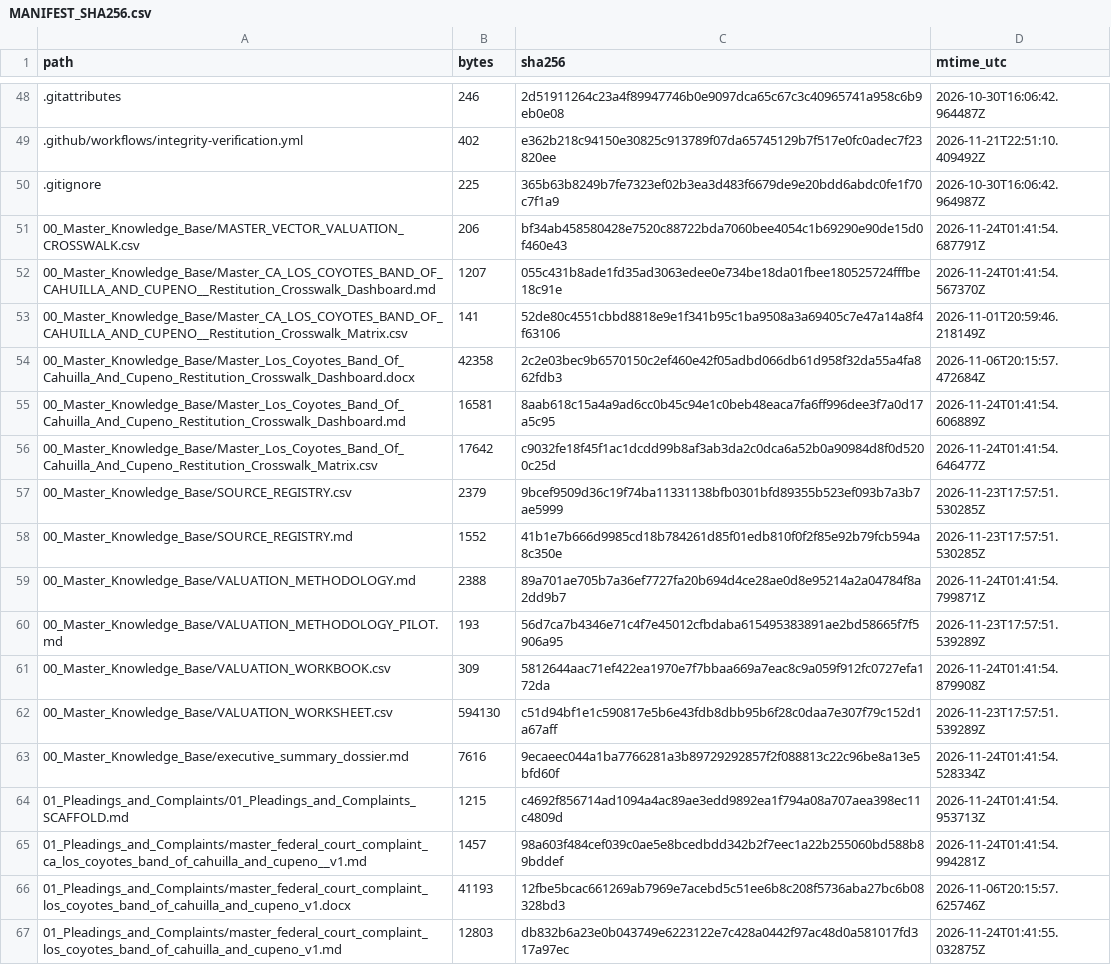
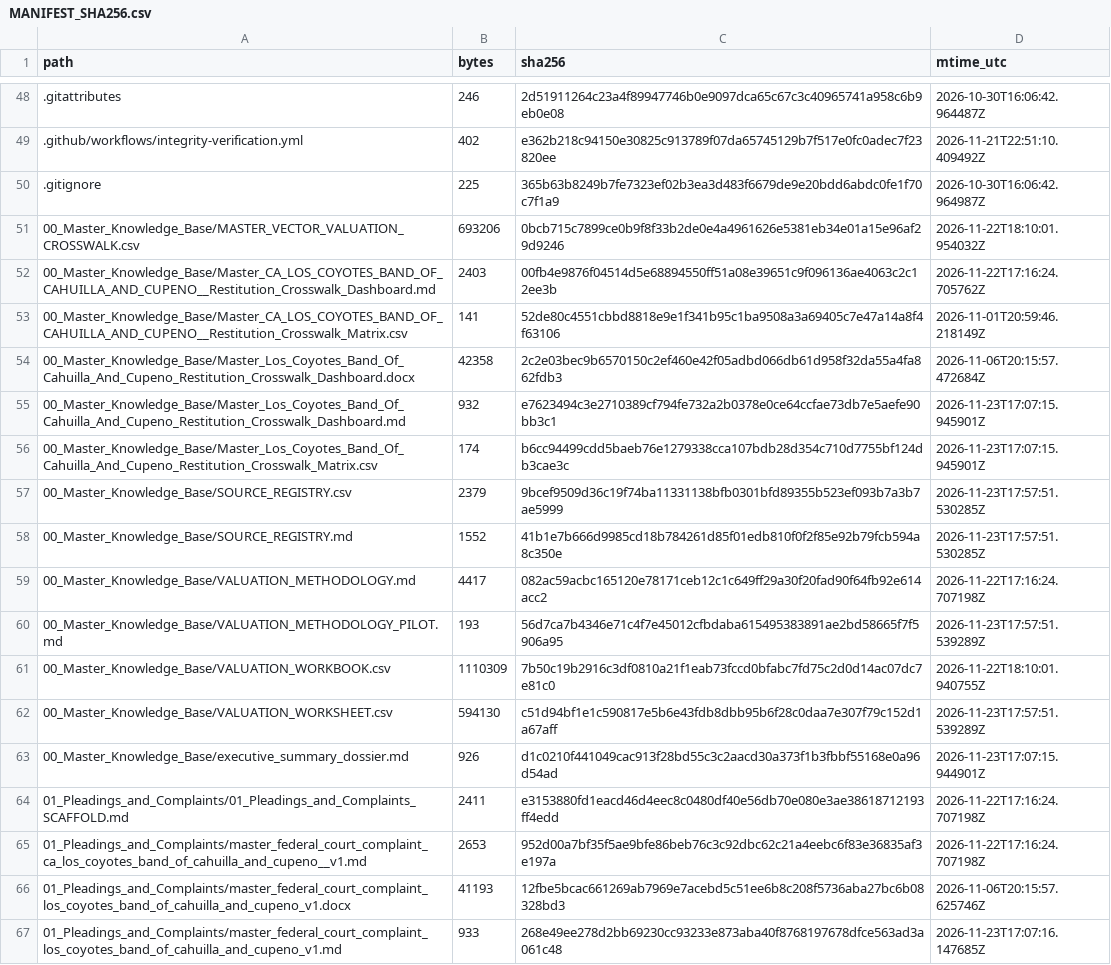
Before and after one commit to GlobalRestitutionAlliance/turtle-island-us-ca-los-coyotes-band-of-cahuilla-and-cupeno--master-litigation, a CSV file: 99_Archives_and_Manifests/MANIFEST_SHA256.csv, drawn as a sheet; only a part is shown, gaps mark what is left out; the diff covers the shown part only.

```diff
--- a/99_Archives_and_Manifests/MANIFEST_SHA256.csv
+++ b/99_Archives_and_Manifests/MANIFEST_SHA256.csv
@@ -50,18 +50,18 @@ path,bytes,sha256,mtime_utc
 .gitignore,225,365b63b8249b7fe7323ef02b3ea3d483f6679de9e20bdd6abdc0fe1f70c7f1a9,2026-10-30T16:06:42.964987Z
-00_Master_Knowledge_Base/MASTER_VECTOR_VALUATION_CROSSWALK.csv,206,bf34ab458580428e7520c88722bda7060bee4054c1b69290e90de15d0f460e43,2026-11-24T01:41:54.687791Z
-00_Master_Knowledge_Base/Master_CA_LOS_COYOTES_BAND_OF_CAHUILLA_AND_CUPENO__Restitution_Crosswalk_Dashboard.md,1207,055c431b8ade1fd35ad3063edee0e734be18da01fbee180525724fffbe18c91e,2026-11-24T01:41:54.567370Z
+00_Master_Knowledge_Base/MASTER_VECTOR_VALUATION_CROSSWALK.csv,693206,0bcb715c7899ce0b9f8f33b2de0e4a4961626e5381eb34e01a15e96af29d9246,2026-11-22T18:10:01.954032Z
+00_Master_Knowledge_Base/Master_CA_LOS_COYOTES_BAND_OF_CAHUILLA_AND_CUPENO__Restitution_Crosswalk_Dashboard.md,2403,00fb4e9876f04514d5e68894550ff51a08e39651c9f096136ae4063c2c12ee3b,2026-11-22T17:16:24.705762Z
 00_Master_Knowledge_Base/Master_CA_LOS_COYOTES_BAND_OF_CAHUILLA_AND_CUPENO__Restitution_Crosswalk_Matrix.csv,141,52de80c4551cbbd8818e9e1f341b95c1ba9508a3a69405c7e47a14a8f4f63106,2026-11-01T20:59:46.218149Z
 00_Master_Knowledge_Base/Master_Los_Coyotes_Band_Of_Cahuilla_And_Cupeno_Restitution_Crosswalk_Dashboard.docx,42358,2c2e03bec9b6570150c2ef460e42f05adbd066db61d958f32da55a4fa862fdb3,2026-11-06T20:15:57.472684Z
-00_Master_Knowledge_Base/Master_Los_Coyotes_Band_Of_Cahuilla_And_Cupeno_Restitution_Crosswalk_Dashboard.md,16581,8aab618c15a4a9ad6cc0b45c94e1c0beb48eaca7fa6ff996dee3f7a0d17a5c95,2026-11-24T01:41:54.606889Z
-00_Master_Knowledge_Base/Master_Los_Coyotes_Band_Of_Cahuilla_And_Cupeno_Restitution_Crosswalk_Matrix.csv,17642,c9032fe18f45f1ac1dcdd99b8af3ab3da2c0dca6a52b0a90984d8f0d5200c25d,2026-11-24T01:41:54.646477Z
+00_Master_Knowledge_Base/Master_Los_Coyotes_Band_Of_Cahuilla_And_Cupeno_Restitution_Crosswalk_Dashboard.md,932,e7623494c3e2710389cf794fe732a2b0378e0ce64ccfae73db7e5aefe90bb3c1,2026-11-23T17:07:15.945901Z
+00_Master_Knowledge_Base/Master_Los_Coyotes_Band_Of_Cahuilla_And_Cupeno_Restitution_Crosswalk_Matrix.csv,174,b6cc94499cdd5baeb76e1279338cca107bdb28d354c710d7755bf124db3cae3c,2026-11-23T17:07:15.945901Z
 00_Master_Knowledge_Base/SOURCE_REGISTRY.csv,2379,9bcef9509d36c19f74ba11331138bfb0301bfd89355b523ef093b7a3b7ae5999,2026-11-23T17:57:51.530285Z
 00_Master_Knowledge_Base/SOURCE_REGISTRY.md,1552,41b1e7b666d9985cd18b784261d85f01edb810f0f2f85e92b79fcb594a8c350e,2026-11-23T17:57:51.530285Z
-00_Master_Knowledge_Base/VALUATION_METHODOLOGY.md,2388,89a701ae705b7a36ef7727fa20b694d4ce28ae0d8e95214a2a04784f8a2dd9b7,2026-11-24T01:41:54.799871Z
+00_Master_Knowledge_Base/VALUATION_METHODOLOGY.md,4417,082ac59acbc165120e78171ceb12c1c649ff29a30f20fad90f64fb92e614acc2,2026-11-22T17:16:24.707198Z
 00_Master_Knowledge_Base/VALUATION_METHODOLOGY_PILOT.md,193,56d7ca7b4346e71c4f7e45012cfbdaba615495383891ae2bd58665f7f5906a95,2026-11-23T17:57:51.539289Z
-00_Master_Knowledge_Base/VALUATION_WORKBOOK.csv,309,5812644aac71ef422ea1970e7f7bbaa669a7eac8c9a059f912fc0727efa172da,2026-11-24T01:41:54.879908Z
+00_Master_Knowledge_Base/VALUATION_WORKBOOK.csv,1110309,7b50c19b2916c3df0810a21f1eab73fccd0bfabc7fd75c2d0d14ac07dc7e81c0,2026-11-22T18:10:01.940755Z
 00_Master_Knowledge_Base/VALUATION_WORKSHEET.csv,594130,c51d94bf1e1c590817e5b6e43fdb8dbb95b6f28c0daa7e307f79c152d1a67aff,2026-11-23T17:57:51.539289Z
-00_Master_Knowledge_Base/executive_summary_dossier.md,7616,9ecaeec044a1ba7766281a3b89729292857f2f088813c22c96be8a13e5bfd60f,2026-11-24T01:41:54.528334Z
-01_Pleadings_and_Complaints/01_Pleadings_and_Complaints_SCAFFOLD.md,1215,c4692f856714ad1094a4ac89ae3edd9892ea1f794a08a707aea398ec11c4809d,2026-11-24T01:41:54.953713Z
-01_Pleadings_and_Complaints/master_federal_court_complaint_ca_los_coyotes_band_of_cahuilla_and_cupeno__v1.md,1457,98a603f484cef039c0ae5e8bcedbdd342b2f7eec1a22b255060bd588b89bddef,2026-11-24T01:41:54.994281Z
+00_Master_Knowledge_Base/executive_summary_dossier.md,926,d1c0210f441049cac913f28bd55c3c2aacd30a373f1b3fbbf55168e0a96d54ad,2026-11-23T17:07:15.944901Z
+01_Pleadings_and_Complaints/01_Pleadings_and_Complaints_SCAFFOLD.md,2411,e3153880fd1eacd46d4eec8c0480df40e56db70e080e3ae38618712193ff4edd,2026-11-22T17:16:24.707198Z
+01_Pleadings_and_Complaints/master_federal_court_complaint_ca_los_coyotes_band_of_cahuilla_and_cupeno__v1.md,2653,952d00a7bf35f5ae9bfe86beb76c3c92dbc62c21a4eebc6f83e36835af3e197a,2026-11-22T17:16:24.707198Z
 01_Pleadings_and_Complaints/master_federal_court_complaint_los_coyotes_band_of_cahuilla_and_cupeno_v1.docx,41193,12fbe5bcac661269ab7969e7acebd5c51ee6b8c208f5736aba27bc6b08328bd3,2026-11-06T20:15:57.625746Z
-01_Pleadings_and_Complaints/master_federal_court_complaint_los_coyotes_band_of_cahuilla_and_cupeno_v1.md,12803,db832b6a23e0b043749e6223122e7c428a0442f97ac48d0a581017fd317a97ec,2026-11-24T01:41:55.032875Z
+01_Pleadings_and_Complaints/master_federal_court_complaint_los_coyotes_band_of_cahuilla_and_cupeno_v1.md,933,268e49ee278d2bb69230cc93233e873aba40f8768197678dfce563ad3a061c48,2026-11-23T17:07:16.147685Z
```
Also changed, not shown: 80 edited cells elsewhere in this file, 37 other files.
